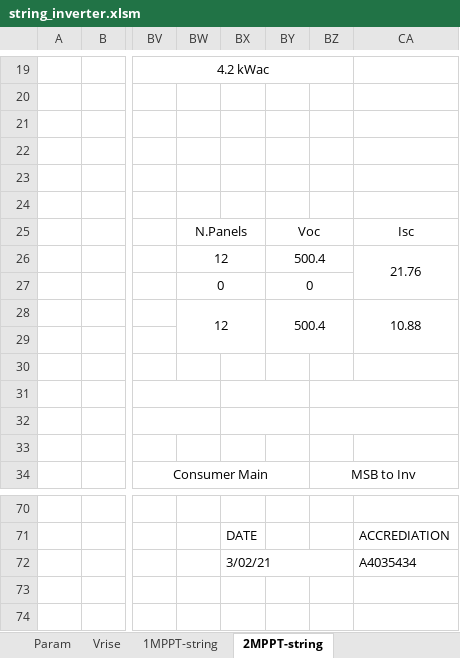
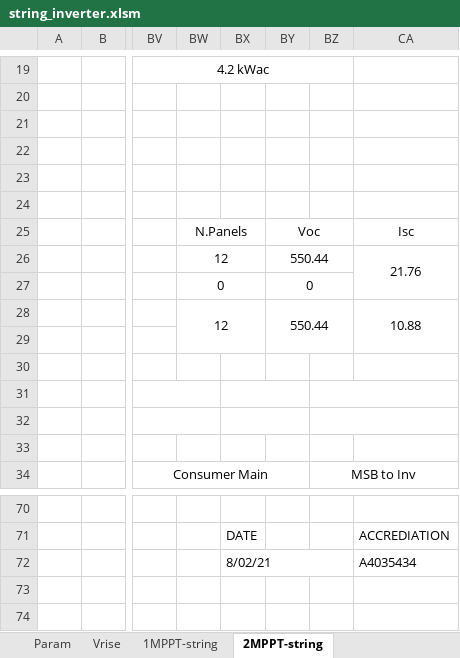
Before and after one commit to jeanschoenlaub/SmartSolarDesign, an Excel workbook: excel/ExcelTemplates/string_inverter.xlsm, sheet 2MPPT-string, drawn as a sheet; only a part is shown, gaps mark what is left out; values as stored, in another font and other column widths than the file's, no borders; charts and pictures and conditional formats not drawn; the diff names each change by its address in the sheet, - before the commit and + after, or states it on an @@ line.

```diff
--- a/excel/ExcelTemplates/string_inverter.xlsm (sheet 2MPPT-string)
+++ b/excel/ExcelTemplates/string_inverter.xlsm (sheet 2MPPT-string)
-BY26: 500.4
+BY26: 550.44
-BY28: 500.4
+BY28: 550.44
-BX72: 3/02/21
+BX72: 8/02/21
```
Also changed, not shown: sheet 1MPPT-string, formulas that keep their value, charts or pictures, excel/ExcelTemplates/Tesla.xlsm, 14 other files.
